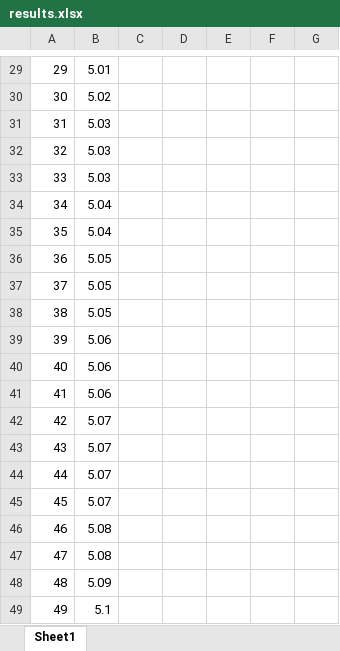
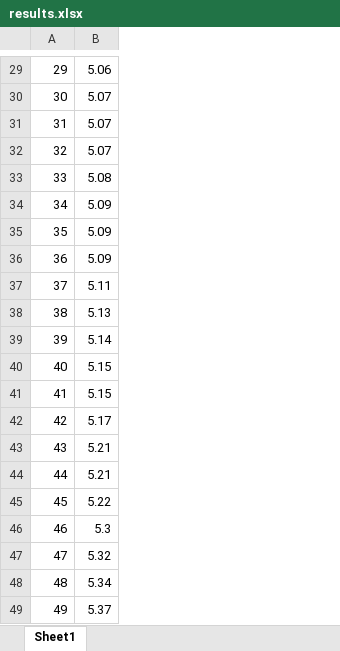
Before and after one commit to AlexDyakonov/itmo-physics-hw, an Excel workbook: Labs/Lab1/results.xlsx, sheet Sheet1, drawn as a sheet; only a part is shown, gaps mark what is left out; values as stored, in another font and other column widths than the file's, no borders; the diff covers the shown part only; the diff names each change by its address in the sheet, - before the commit and + after, or states it on an @@ line.

```diff
--- a/Labs/Lab1/results.xlsx (sheet Sheet1)
+++ b/Labs/Lab1/results.xlsx (sheet Sheet1)
-column C, empty
-column D, empty
-column E, empty
-column F, empty
-column G, empty
-B29: 5.01
+B29: 5.06
-B30: 5.02
+B30: 5.07
-B31:B32: 5.03
+B31:B32: 5.07
-B33: 5.03
+B33: 5.08
-B34:B35: 5.04
+B34:B35: 5.09
-B36: 5.05
+B36: 5.09
-B37: 5.05
+B37: 5.11
-B38: 5.05
+B38: 5.13
-B39: 5.06
+B39: 5.14
-B40:B41: 5.06
+B40:B41: 5.15
-B42: 5.07
+B42: 5.17
-B43:B44: 5.07
+B43:B44: 5.21
-B45: 5.07
+B45: 5.22
-B46: 5.08
+B46: 5.3
-B47: 5.08
+B47: 5.32
-B48: 5.09
+B48: 5.34
-B49: 5.1
+B49: 5.37
```
Also changed, not shown: 26 edited cells elsewhere in this sheet, 2 other files.
